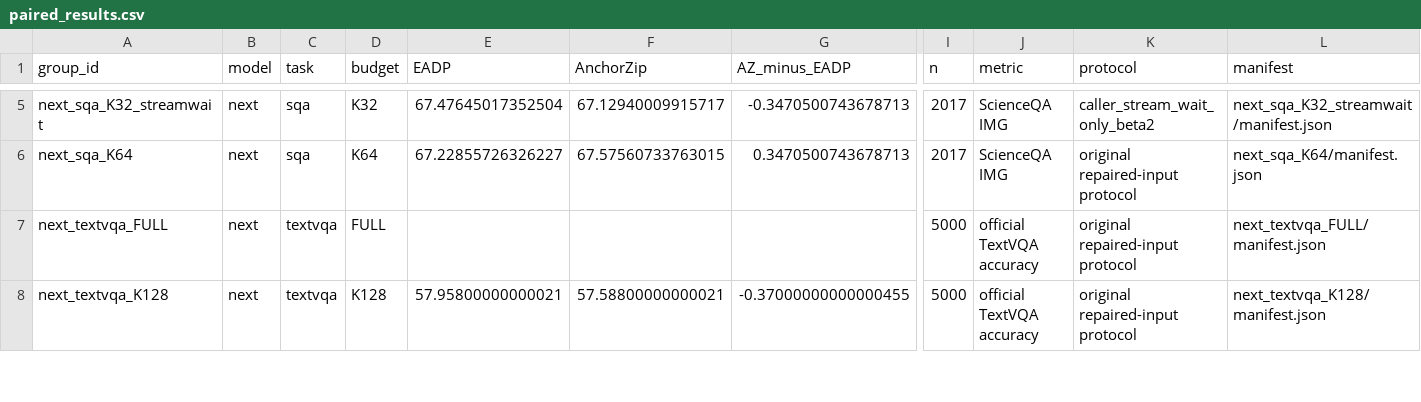
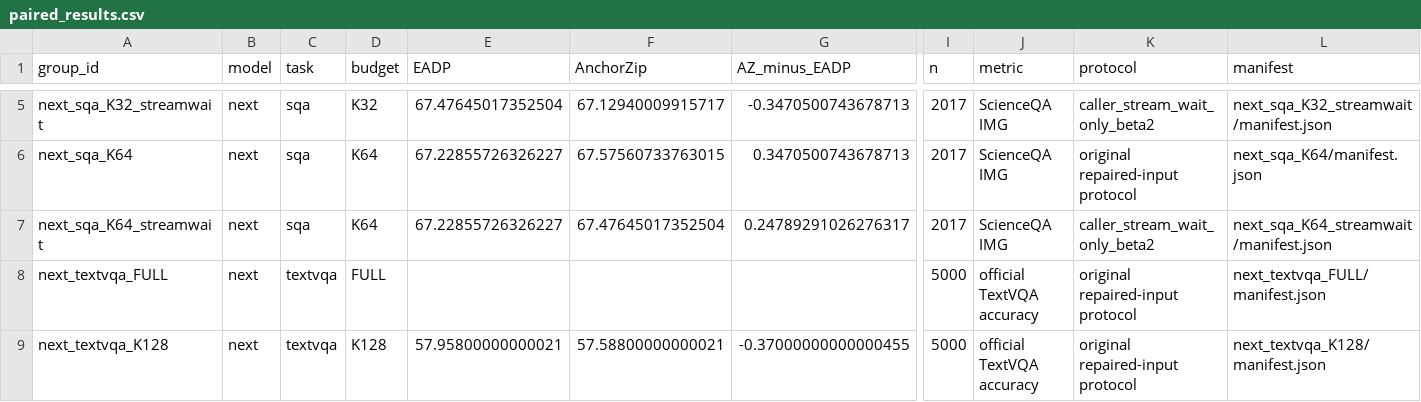
Before and after one commit to Code-Yan-ZX/EADP, a CSV file: Qwen_vl/outputs/anchor_completion_validation/records_20261003/audit_followup_20261008/published_results/paired_results.csv, drawn as a sheet; only a part is shown, gaps mark what is left out; rows hold the shown columns only; the diff names each change by its address in the sheet, - before the commit and + after, or states it on an @@ line.

Commit message:
Publish completed EADP repair groups
Groups: next_sqa_K64_streamwait

Complete predictions, official score checks, runtime/protocol evidence and SHA256 manifests are archived per group. The live checkout index and user edits are preserved.

```diff
--- a/Qwen_vl/outputs/anchor_completion_validation/records_20261003/audit_followup_20261008/published_results/paired_results.csv
+++ b/Qwen_vl/outputs/anchor_completion_validation/records_20261003/audit_followup_20261008/published_results/paired_results.csv
+row 7: next_sqa_K64_streamwait | next | sqa | K64 | 67.22855726326227 | 67.47645017352504 | 0.24789291026276317 | 2017 | ScienceQA IMG | caller_stream_wait_only_beta2 | next_sqa_K64_streamwait/manifest.json
```
Also changed, not shown: 4 other files.
